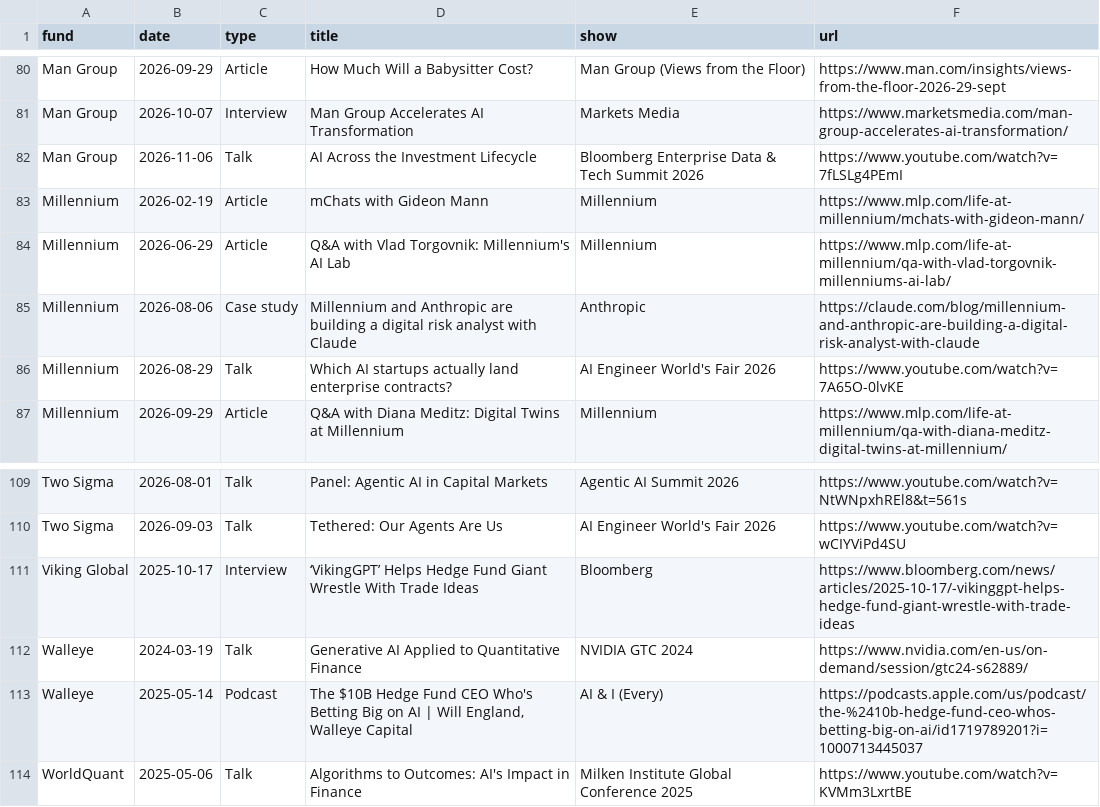
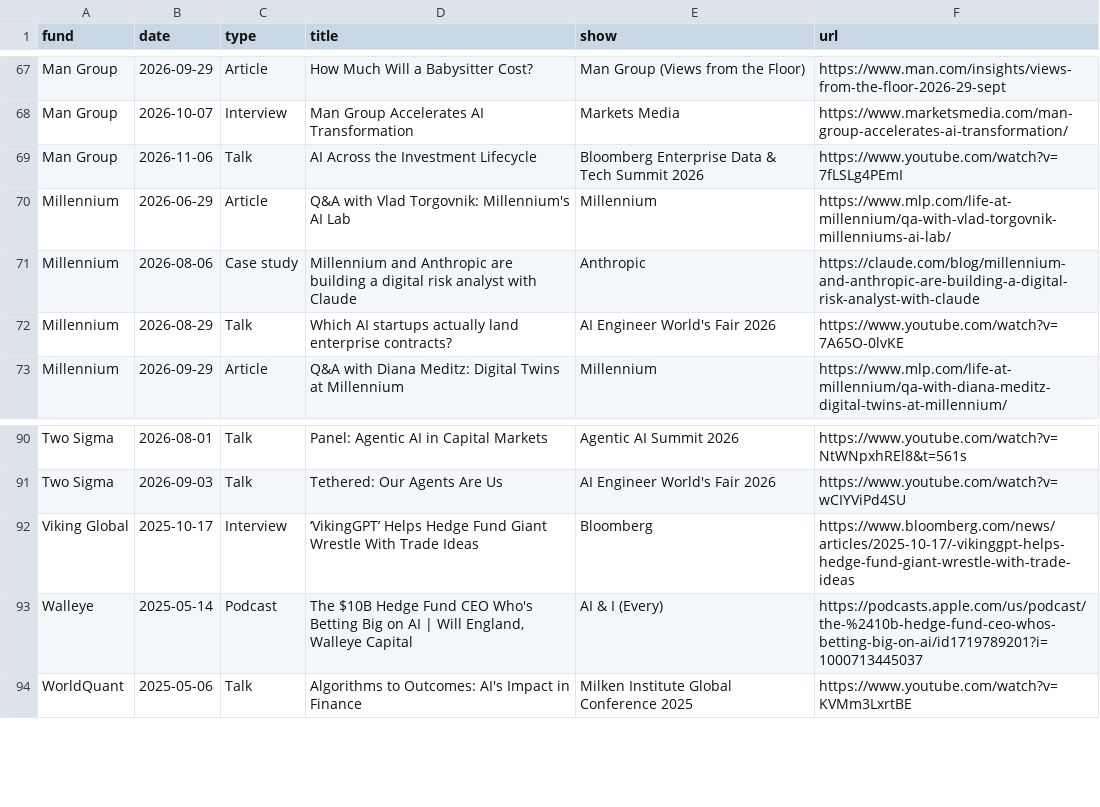
Before and after one commit to AlexIzydorczyk/AlexIzydorczyk.github.io, a CSV file: _data/ai_at_hedge_funds_library.csv, drawn as a sheet; only a part is shown, gaps mark what is left out; the diff covers the shown part only.

```diff
--- a/_data/ai_at_hedge_funds_library.csv
+++ b/_data/ai_at_hedge_funds_library.csv
@@ -82,3 +69,2 @@ Man Group,2026-10-07,Interview,Man Group Accelerates AI Transformation,Markets M
 Man Group,2026-11-06,Talk,AI Across the Investment Lifecycle,Bloomberg Enterprise Data & Tech Summit 2026,https://www.youtube.com/watch?v=7fLSLg4PEmI
-Millennium,2026-02-19,Article,mChats with Gideon Mann,Millennium,https://www.mlp.com/life-at-millennium/mchats-with-gideon-mann/
 Millennium,2026-06-29,Article,Q&A with Vlad Torgovnik: Millennium's AI Lab,Millennium,https://www.mlp.com/life-at-millennium/qa-with-vlad-torgovnik-millenniums-ai-lab/
@@ -111,3 +92,2 @@ Two Sigma,2026-09-03,Talk,Tethered: Our Agents Are Us,AI Engineer World's Fair 2
 Viking Global,2025-10-17,Interview,‘VikingGPT’ Helps Hedge Fund Giant Wrestle With Trade Ideas,Bloomberg,https://www.bloomberg.com/news/articles/2025-10-17/-vikinggpt-helps-hedge-fund-giant-wrestle-with-trade-ideas
-Walleye,2024-03-19,Talk,Generative AI Applied to Quantitative Finance,NVIDIA GTC 2024,https://www.nvidia.com/en-us/on-demand/session/gtc24-s62889/
 Walleye,2025-05-14,Podcast,"The $10B Hedge Fund CEO Who's Betting Big on AI | Will England, Walleye Capital",AI & I (Every),https://podcasts.apple.com/us/podcast/the-%2410b-hedge-fund-ceo-whos-betting-big-on-ai/id1719789201?i=1000713445037
```
Also changed, not shown: 18 removed rows elsewhere in this file, _data/ai_at_hedge_funds.csv.
